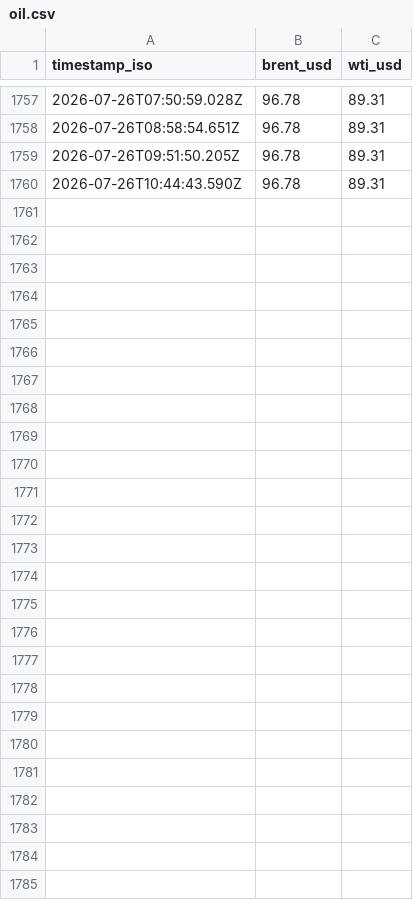
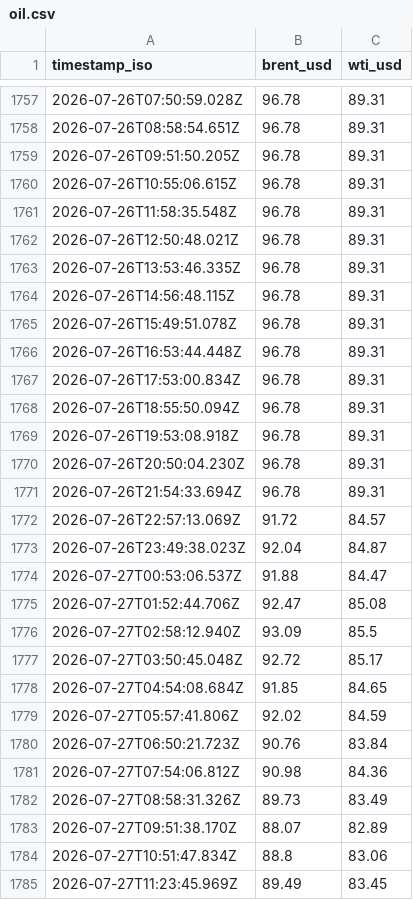
Before and after one commit to supamanluva/hormuz-watch, a CSV file: history/oil.csv, drawn as a sheet; only a part is shown, gaps mark what is left out.

```diff
--- a/history/oil.csv
+++ b/history/oil.csv
@@ -1759,2 +1759,27 @@ timestamp_iso,brent_usd,wti_usd
 2026-07-26T09:51:50.205Z,96.78,89.31
-2026-07-26T10:44:43.590Z,96.78,89.31
+2026-07-26T10:55:06.615Z,96.78,89.31
+2026-07-26T11:58:35.548Z,96.78,89.31
+2026-07-26T12:50:48.021Z,96.78,89.31
+2026-07-26T13:53:46.335Z,96.78,89.31
+2026-07-26T14:56:48.115Z,96.78,89.31
+2026-07-26T15:49:51.078Z,96.78,89.31
+2026-07-26T16:53:44.448Z,96.78,89.31
+2026-07-26T17:53:00.834Z,96.78,89.31
+2026-07-26T18:55:50.094Z,96.78,89.31
+2026-07-26T19:53:08.918Z,96.78,89.31
+2026-07-26T20:50:04.230Z,96.78,89.31
+2026-07-26T21:54:33.694Z,96.78,89.31
+2026-07-26T22:57:13.069Z,91.72,84.57
+2026-07-26T23:49:38.023Z,92.04,84.87
+2026-07-27T00:53:06.537Z,91.88,84.47
+2026-07-27T01:52:44.706Z,92.47,85.08
+2026-07-27T02:58:12.940Z,93.09,85.5
+2026-07-27T03:50:45.048Z,92.72,85.17
+2026-07-27T04:54:08.684Z,91.85,84.65
+2026-07-27T05:57:41.806Z,92.02,84.59
+2026-07-27T06:50:21.723Z,90.76,83.84
+2026-07-27T07:54:06.812Z,90.98,84.36
+2026-07-27T08:58:31.326Z,89.73,83.49
+2026-07-27T09:51:38.170Z,88.07,82.89
+2026-07-27T10:51:47.834Z,88.8,83.06
+2026-07-27T11:23:45.969Z,89.49,83.45
```
Also changed, not shown: history/events.csv, history/status_history.csv.
